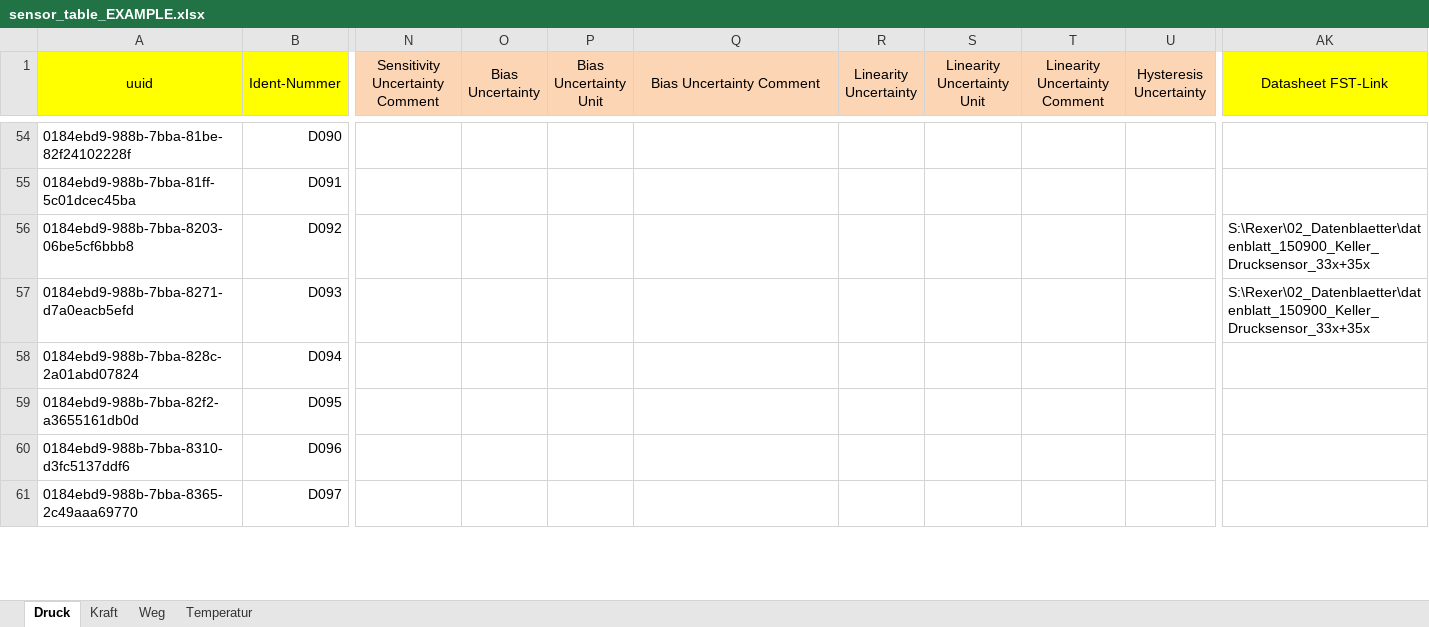
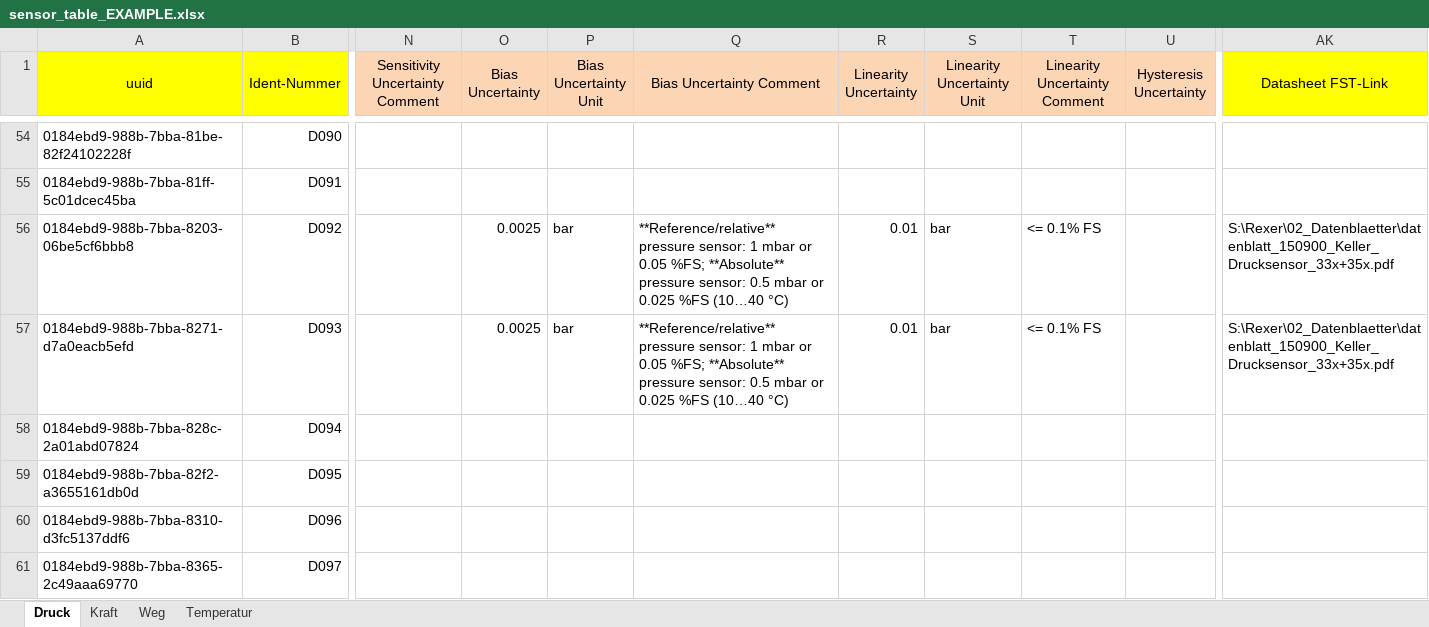
Before and after one commit to test123-all/hydropulser-database-scripts, an Excel workbook: sensor_table_EXAMPLE.xlsx, sheet Druck, drawn as a sheet; only a part is shown, gaps mark what is left out; values as stored, in another font and other column widths than the file's, no borders; charts and pictures not drawn; the diff covers the shown part only; the diff names each change by its address in the sheet, - before the commit and + after, or states it on an @@ line.

Commit message:
Add the first uncertainty comments to the sensor_table_example.xlsx file

```diff
--- a/sensor_table_EXAMPLE.xlsx (sheet Druck)
+++ b/sensor_table_EXAMPLE.xlsx (sheet Druck)
-O56:O57 (Bias Uncertainty): (empty)
+O56:O57 (Bias Uncertainty): 0.0025
-P56:P57 (Bias Uncertainty Unit): (empty)
+P56:P57 (Bias Uncertainty Unit): bar
-Q56:Q57 (Bias Uncertainty Comment): (empty)
+Q56:Q57 (Bias Uncertainty Comment): **Reference/relative** pressure sensor: 1 mbar or 0.05 %FS; **Absolute** pressure sensor: 0.5 mbar or 0.025 %FS (10…40 °C)
-R56:R57 (Linearity Uncertainty): (empty)
+R56:R57 (Linearity Uncertainty): 0.01
-S56:S57 (Linearity Uncertainty Unit): (empty)
+S56:S57 (Linearity Uncertainty Unit): bar
-T56:T57 (Linearity Uncertainty Comment): (empty)
+T56:T57 (Linearity Uncertainty Comment): <= 0.1% FS
-AK56:AK57 (Datasheet FST-Link): S:\Rexer\02_Datenblaetter\datenblatt_150900_Keller_Drucksensor_33x+35x
+AK56:AK57 (Datasheet FST-Link): S:\Rexer\02_Datenblaetter\datenblatt_150900_Keller_Drucksensor_33x+35x.pdf
```
Also changed, not shown: 53 edited cells elsewhere in this sheet, sheet Temperatur, sheet Kraft, sheet Weg, formulas that keep their value.
